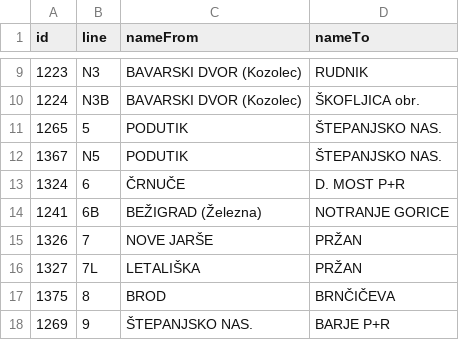
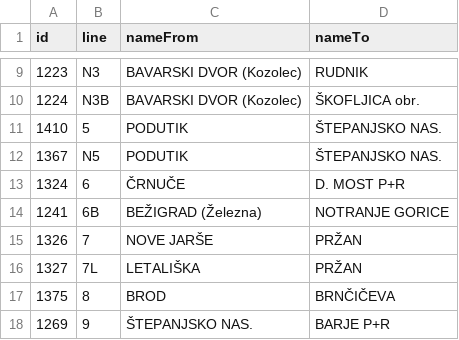
Before and after one commit to openstreetmap-si/bus-routes-osm-lpp, a CSV file: data/lpp/lines.csv, drawn as a sheet; only a part is shown, gaps mark what is left out.

```diff
--- a/data/lpp/lines.csv
+++ b/data/lpp/lines.csv
@@ -10,3 +10,3 @@
 1224,N3B,BAVARSKI DVOR (Kozolec),ŠKOFLJICA obr.
-1265,5,PODUTIK,ŠTEPANJSKO NAS.
+1410,5,PODUTIK,ŠTEPANJSKO NAS.
 1367,N5,PODUTIK,ŠTEPANJSKO NAS.
```
Also changed, not shown: data/lpp/lines_stops.csv, data/lpp/stops.csv.
